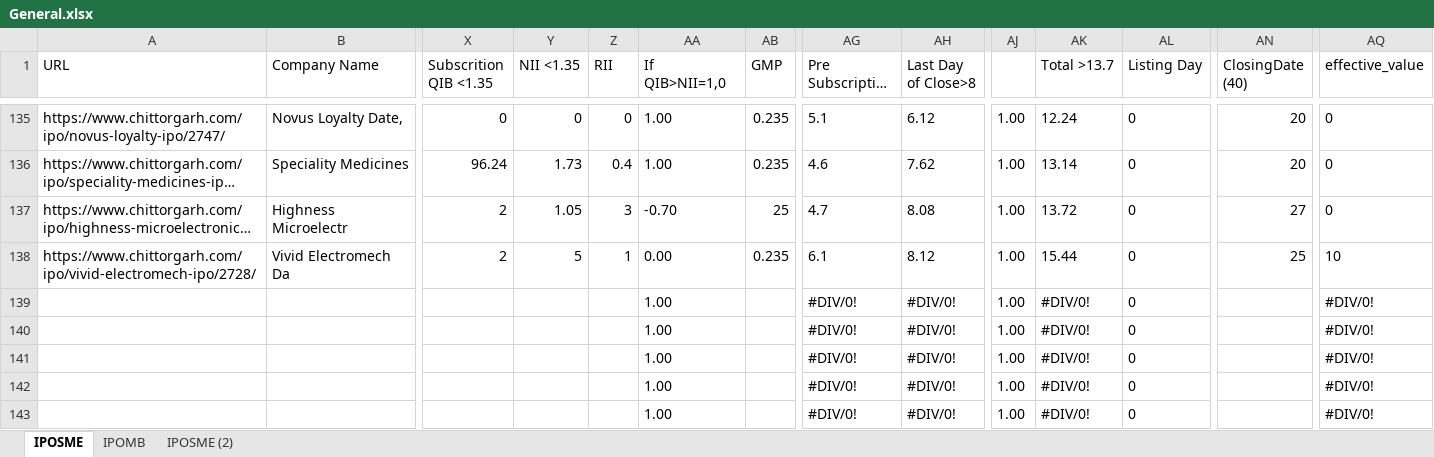
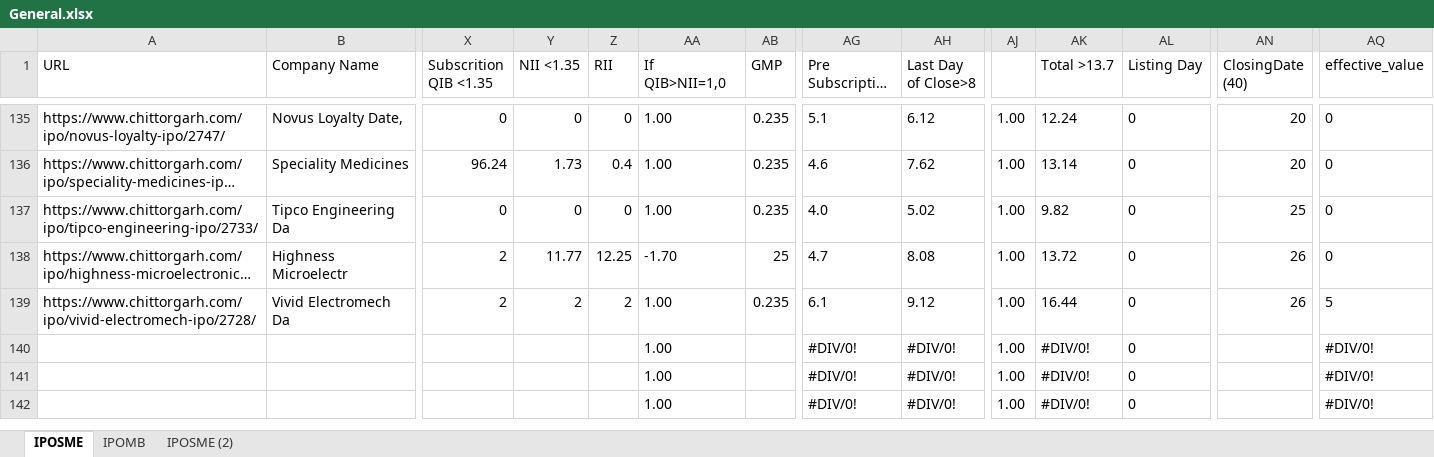
Before and after one commit to PrakharVasishtha/CapitalFund1, an Excel workbook: General.xlsx, sheet IPOSME, drawn as a sheet; only a part is shown, gaps mark what is left out; the shorter side is filled out with more unchanged rows; long unchanged cells end in …; values as stored, in another font and other column widths than the file's, no borders; conditional formats not drawn; removed rows and columns are numbered as before the commit, all else as after; rows hold the shown columns only; the diff names each change by its address in the sheet, - before the commit and + after, or states it on an @@ line.

```diff
--- a/General.xlsx (sheet IPOSME)
+++ b/General.xlsx (sheet IPOSME)
+row 137: https://www.chittorgarh.com/ipo/tipco-engineering-ipo/2733/ | Tipco Engineering Da | 0 | 0 | 0 | 1.00 | 0.235 | 4.0 | 5.02 | 1.00 | 9.82 | 0 | 25 | 0
-Y138 (NII <1.35): 1.05
+Y138 (NII <1.35): 11.77
-Z138 (RII): 3
+Z138 (RII): 12.25
-AA138 (If QIB>NII=1,0): -0.70
+AA138 (If QIB>NII=1,0): -1.70
-AN138 (ClosingDate (40)): 27
+AN138 (ClosingDate (40)): 26
-Y139 (NII <1.35): 5
+Y139 (NII <1.35): 2
-Z139 (RII): 1
+Z139 (RII): 2
-AA139 (If QIB>NII=1,0): 0.00
+AA139 (If QIB>NII=1,0): 1.00
-AH139 (Last Day of Close>8): 8.12
+AH139 (Last Day of Close>8): 9.12
-AK139 (Total >13.7): 15.44
+AK139 (Total >13.7): 16.44
-AN139 (ClosingDate (40)): 25
+AN139 (ClosingDate (40)): 26
-AQ139 (effective_value): 10
+AQ139 (effective_value): 5
-row 139:  |  |  |  |  | 1.00 |  | #DIV/0! | #DIV/0! | 1.00 | #DIV/0! | 0 |  | #DIV/0!
-row 140:  |  |  |  |  | 1.00 |  | #DIV/0! | #DIV/0! | 1.00 | #DIV/0! | 0 |  | #DIV/0!
-row 141:  |  |  |  |  | 1.00 |  | #DIV/0! | #DIV/0! | 1.00 | #DIV/0! | 0 |  | #DIV/0!
```
Also changed, not shown: sheet IPOMB, formulas that keep their value, 14 other files.
